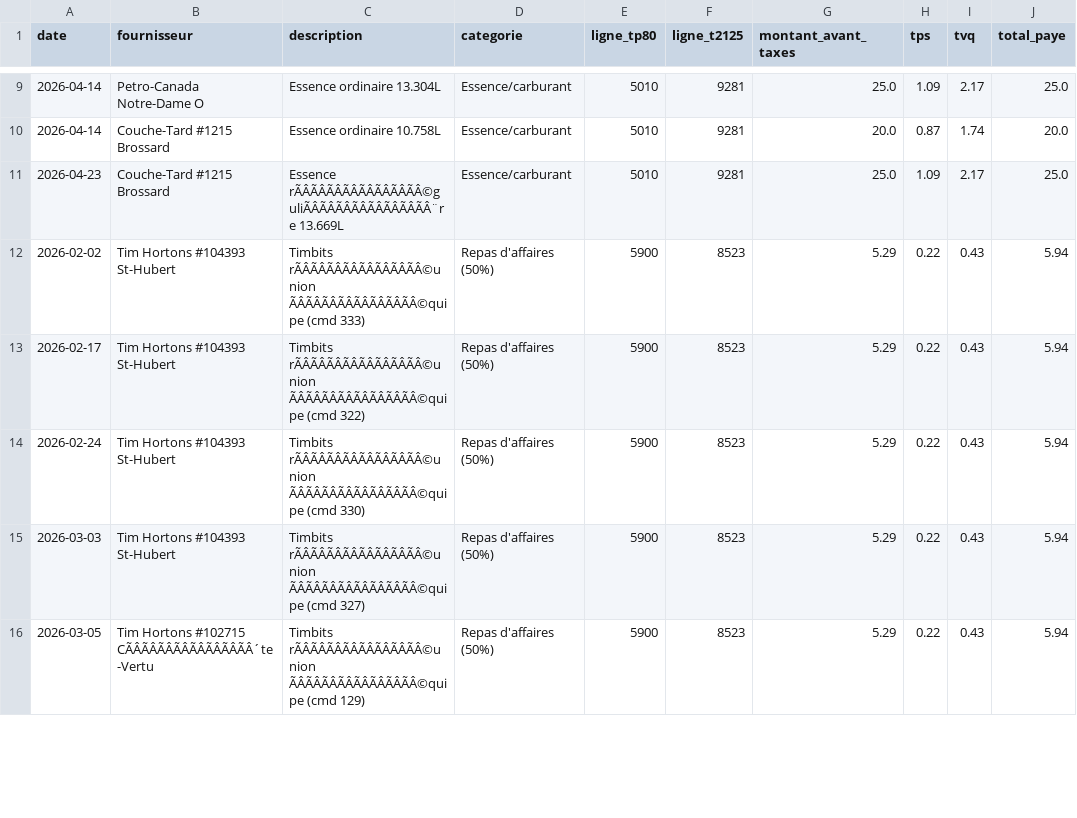
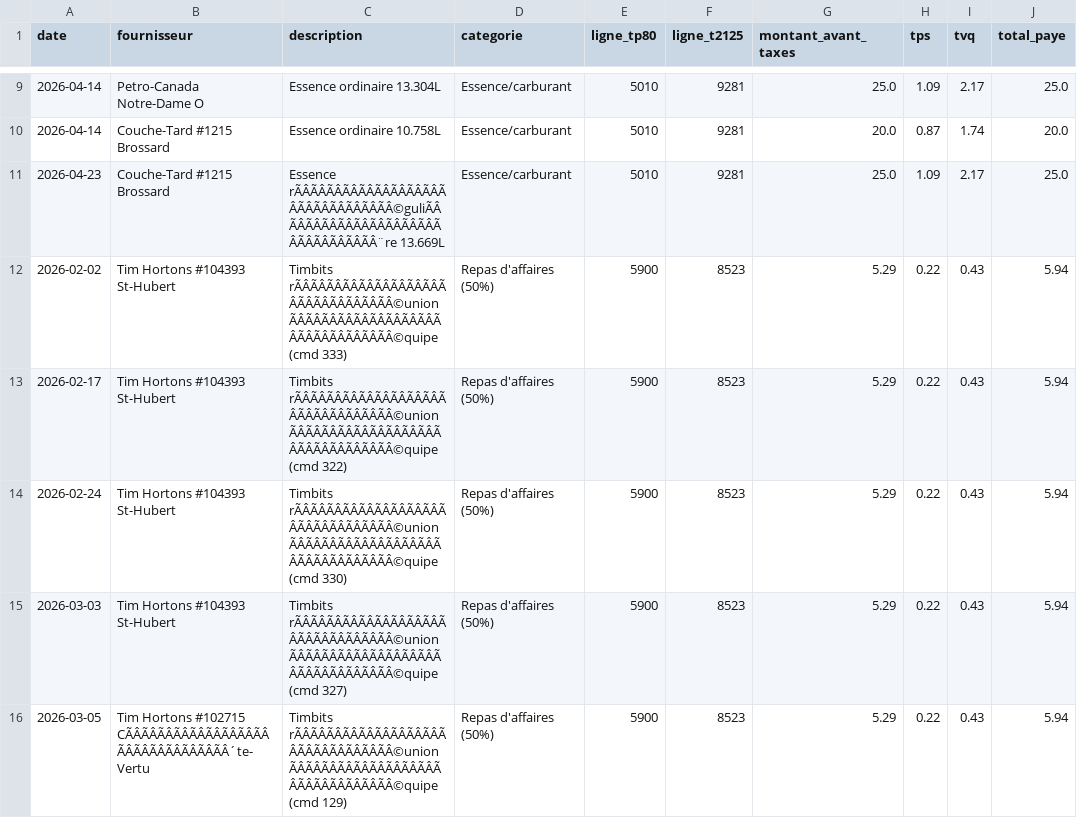
Before and after one commit to kchaouche17/billing-app, a CSV file: bisson-expert/logs/expenses-log.csv, drawn as a sheet; only a part is shown, gaps mark what is left out; the diff covers the shown part only; the diff names each change by its address in the sheet, - before the commit and + after, or states it on an @@ line.

Commit message:
Log: expenses-log.csv

```diff
--- a/bisson-expert/logs/expenses-log.csv
+++ b/bisson-expert/logs/expenses-log.csv
-C11 (description): Essence rÃÂÃÂÃÂÃÂÃÂÃÂÃÂÃÂ©guliÃÂÃÂÃÂÃÂÃÂÃÂÃÂÃÂ¨re 13.669L
+C11 (description): Essence rÃÂÃÂÃÂÃÂÃÂÃÂÃÂÃÂÃÂÃÂÃÂÃÂÃÂÃÂÃÂÃÂ©guliÃÂÃÂÃÂÃÂÃÂÃÂÃÂÃÂÃÂÃÂÃÂÃÂÃÂÃÂÃÂÃÂ¨re 13.669L
-C12 (description): Timbits rÃÂÃÂÃÂÃÂÃÂÃÂÃÂÃÂ©union ÃÂÃÂÃÂÃÂÃÂÃÂÃÂÃÂ©quipe (cmd 333)
+C12 (description): Timbits rÃÂÃÂÃÂÃÂÃÂÃÂÃÂÃÂÃÂÃÂÃÂÃÂÃÂÃÂÃÂÃÂ©union ÃÂÃÂÃÂÃÂÃÂÃÂÃÂÃÂÃÂÃÂÃÂÃÂÃÂÃÂÃÂÃÂ©quipe (cmd 333)
-C13 (description): Timbits rÃÂÃÂÃÂÃÂÃÂÃÂÃÂÃÂ©union ÃÂÃÂÃÂÃÂÃÂÃÂÃÂÃÂ©quipe (cmd 322)
+C13 (description): Timbits rÃÂÃÂÃÂÃÂÃÂÃÂÃÂÃÂÃÂÃÂÃÂÃÂÃÂÃÂÃÂÃÂ©union ÃÂÃÂÃÂÃÂÃÂÃÂÃÂÃÂÃÂÃÂÃÂÃÂÃÂÃÂÃÂÃÂ©quipe (cmd 322)
-C14 (description): Timbits rÃÂÃÂÃÂÃÂÃÂÃÂÃÂÃÂ©union ÃÂÃÂÃÂÃÂÃÂÃÂÃÂÃÂ©quipe (cmd 330)
+C14 (description): Timbits rÃÂÃÂÃÂÃÂÃÂÃÂÃÂÃÂÃÂÃÂÃÂÃÂÃÂÃÂÃÂÃÂ©union ÃÂÃÂÃÂÃÂÃÂÃÂÃÂÃÂÃÂÃÂÃÂÃÂÃÂÃÂÃÂÃÂ©quipe (cmd 330)
-C15 (description): Timbits rÃÂÃÂÃÂÃÂÃÂÃÂÃÂÃÂ©union ÃÂÃÂÃÂÃÂÃÂÃÂÃÂÃÂ©quipe (cmd 327)
+C15 (description): Timbits rÃÂÃÂÃÂÃÂÃÂÃÂÃÂÃÂÃÂÃÂÃÂÃÂÃÂÃÂÃÂÃÂ©union ÃÂÃÂÃÂÃÂÃÂÃÂÃÂÃÂÃÂÃÂÃÂÃÂÃÂÃÂÃÂÃÂ©quipe (cmd 327)
-B16 (fournisseur): …Hortons #102715 CÃÂÃÂÃÂÃÂÃÂÃÂÃÂÃÂ´te-Vertu
+B16 (fournisseur): …Hortons #102715 CÃÂÃÂÃÂÃÂÃÂÃÂÃÂÃÂÃÂÃÂÃÂÃÂÃÂÃÂÃÂÃÂ´te-Vertu
-C16 (description): Timbits rÃÂÃÂÃÂÃÂÃÂÃÂÃÂÃÂ©union ÃÂÃÂÃÂÃÂÃÂÃÂÃÂÃÂ©quipe (cmd 129)
+C16 (description): Timbits rÃÂÃÂÃÂÃÂÃÂÃÂÃÂÃÂÃÂÃÂÃÂÃÂÃÂÃÂÃÂÃÂ©union ÃÂÃÂÃÂÃÂÃÂÃÂÃÂÃÂÃÂÃÂÃÂÃÂÃÂÃÂÃÂÃÂ©quipe (cmd 129)
```
Also changed, not shown: 1 added row and 8 edited cells elsewhere in this file.
